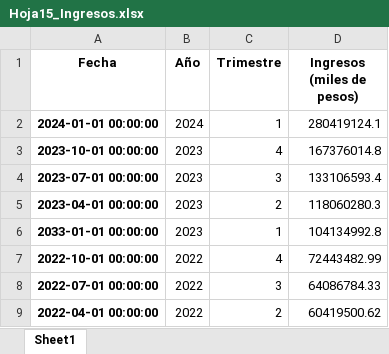
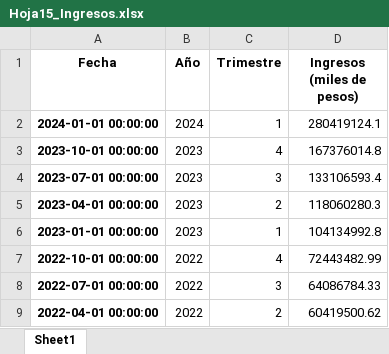
Before and after one commit to systemeap/Analysis-All-Argentine, an Excel workbook: Dataset_Limpio/Hoja15_Ingresos.xlsx, sheet Sheet1, drawn as a sheet; only a part is shown; values as stored, in another font and other column widths than the file's, no borders; the diff names each change by its address in the sheet, - before the commit and + after, or states it on an @@ line.

```diff
--- a/Dataset_Limpio/Hoja15_Ingresos.xlsx (sheet Sheet1)
+++ b/Dataset_Limpio/Hoja15_Ingresos.xlsx (sheet Sheet1)
-A6 (Fecha): 2033-01-01 00:00:00
+A6 (Fecha): 2023-01-01 00:00:00
```
Also changed, not shown: 1 other file.
